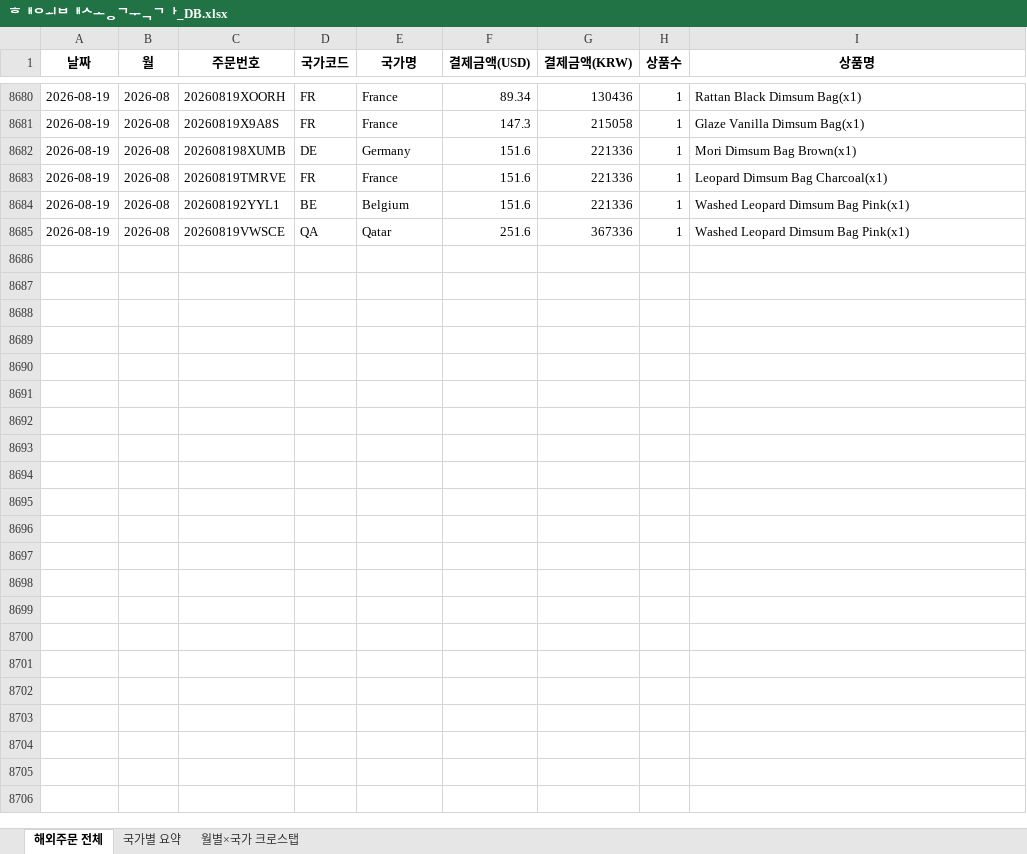
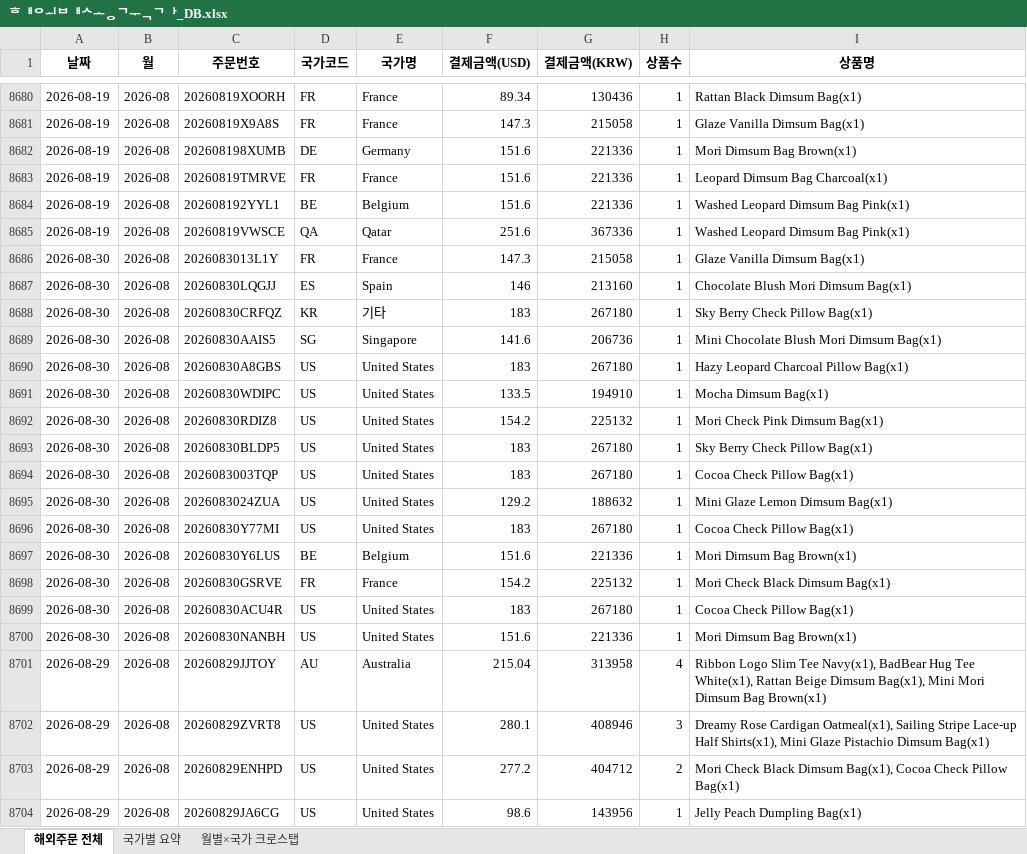
Before and after one commit to awakebydamonlee-create/sales-dashboard, an Excel workbook: 해외배송국가_DB.xlsx, sheet 해외주문 전체, drawn as a sheet; only a part is shown, gaps mark what is left out; values as stored, in another font and other column widths than the file's, no borders; the diff covers the shown part only; the diff names each change by its address in the sheet, - before the commit and + after, or states it on an @@ line.

```diff
--- a/해외배송국가_DB.xlsx (sheet 해외주문 전체)
+++ b/해외배송국가_DB.xlsx (sheet 해외주문 전체)
+row 8686: 2026-08-30 | 2026-08 | 2026083013L1Y | FR | France | 147.3 | 215058 | 1 | Glaze Vanilla Dimsum Bag(x1)
+row 8687: 2026-08-30 | 2026-08 | 20260830LQGJJ | ES | Spain | 146 | 213160 | 1 | Chocolate Blush Mori Dimsum Bag(x1)
+row 8688: 2026-08-30 | 2026-08 | 20260830CRFQZ | KR | 기타 | 183 | 267180 | 1 | Sky Berry Check Pillow Bag(x1)
+row 8689: 2026-08-30 | 2026-08 | 20260830AAIS5 | SG | Singapore | 141.6 | 206736 | 1 | Mini Chocolate Blush Mori Dimsum Bag(x1)
+row 8690: 2026-08-30 | 2026-08 | 20260830A8GBS | US | United States | 183 | 267180 | 1 | Hazy Leopard Charcoal Pillow Bag(x1)
+row 8691: 2026-08-30 | 2026-08 | 20260830WDIPC | US | United States | 133.5 | 194910 | 1 | Mocha Dimsum Bag(x1)
+row 8692: 2026-08-30 | 2026-08 | 20260830RDIZ8 | US | United States | 154.2 | 225132 | 1 | Mori Check Pink Dimsum Bag(x1)
+row 8693: 2026-08-30 | 2026-08 | 20260830BLDP5 | US | United States | 183 | 267180 | 1 | Sky Berry Check Pillow Bag(x1)
+row 8694: 2026-08-30 | 2026-08 | 2026083003TQP | US | United States | 183 | 267180 | 1 | Cocoa Check Pillow Bag(x1)
+row 8695: 2026-08-30 | 2026-08 | 2026083024ZUA | US | United States | 129.2 | 188632 | 1 | Mini Glaze Lemon Dimsum Bag(x1)
+row 8696: 2026-08-30 | 2026-08 | 20260830Y77MI | US | United States | 183 | 267180 | 1 | Cocoa Check Pillow Bag(x1)
+row 8697: 2026-08-30 | 2026-08 | 20260830Y6LUS | BE | Belgium | 151.6 | 221336 | 1 | Mori Dimsum Bag Brown(x1)
+row 8698: 2026-08-30 | 2026-08 | 20260830GSRVE | FR | France | 154.2 | 225132 | 1 | Mori Check Black Dimsum Bag(x1)
+row 8699: 2026-08-30 | 2026-08 | 20260830ACU4R | US | United States | 183 | 267180 | 1 | Cocoa Check Pillow Bag(x1)
+row 8700: 2026-08-30 | 2026-08 | 20260830NANBH | US | United States | 151.6 | 221336 | 1 | Mori Dimsum Bag Brown(x1)
+row 8701: 2026-08-29 | 2026-08 | 20260829JJTOY | AU | Australia | 215.04 | 313958 | 4 | Ribbon Logo Slim Tee Navy(x1), BadBear Hug Tee White(x1), Rattan Beige Dimsum Bag(x1), Mini Mori Dimsum Bag Brown(x1)
+row 8702: 2026-08-29 | 2026-08 | 20260829ZVRT8 | US | United States | 280.1 | 408946 | 3 | Dreamy Rose Cardigan Oatmeal(x1), Sailing Stripe Lace-up Half Shirts(x1), Mini Glaze Pistachio Dimsum Bag(x1)
+row 8703: 2026-08-29 | 2026-08 | 20260829ENHPD | US | United States | 277.2 | 404712 | 2 | Mori Check Black Dimsum Bag(x1), Cocoa Check Pillow Bag(x1)
+row 8704: 2026-08-29 | 2026-08 | 20260829JA6CG | US | United States | 98.6 | 143956 | 1 | Jelly Peach Dumpling Bag(x1)
```
Also changed, not shown: 109 added rows elsewhere in this sheet, sheet 국가별 요약, sheet 월별×국가 크로스탭, 8 other files.
